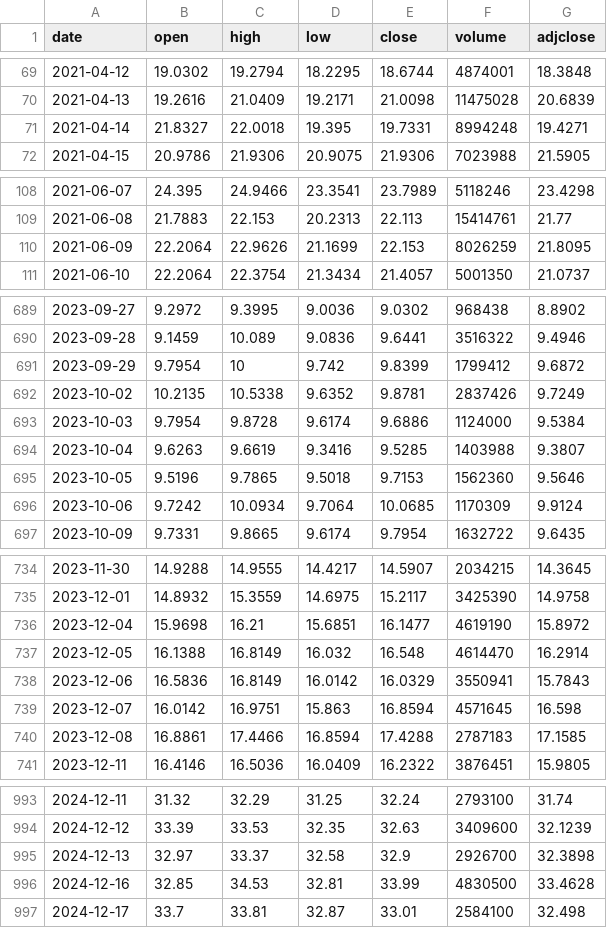
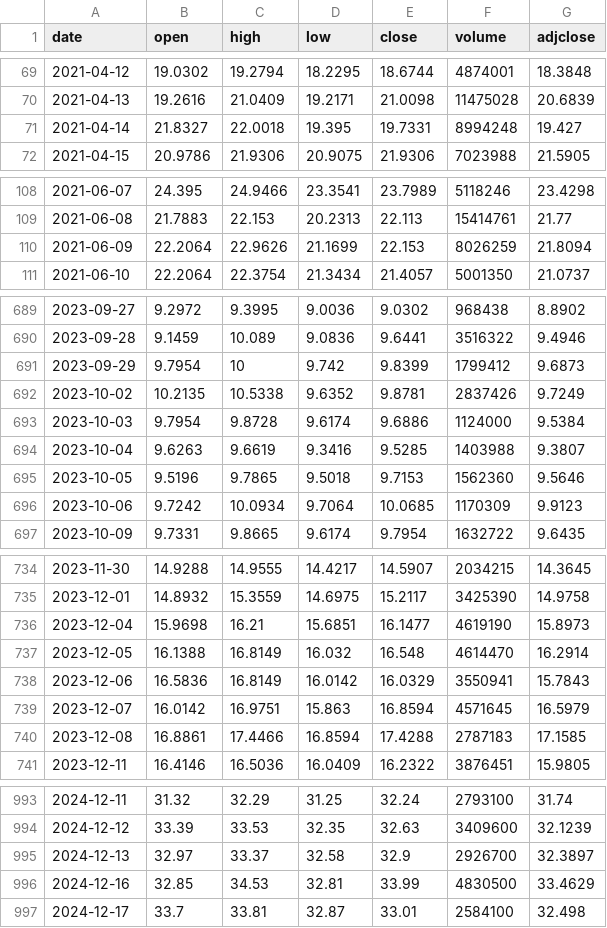
Before and after one commit to dmhenke/Crypto_Tracking_Fun, a CSV file: data/ETHE.csv, drawn as a sheet; only a part is shown, gaps mark what is left out; the diff covers the shown part only.

```diff
--- a/data/ETHE.csv
+++ b/data/ETHE.csv
@@ -70,3 +70,3 @@
 2021-04-13,19.2616,21.0409,19.2171,21.0098,11475028,20.6839
-2021-04-14,21.8327,22.0018,19.395,19.7331,8994248,19.4271
+2021-04-14,21.8327,22.0018,19.395,19.7331,8994248,19.427
 2021-04-15,20.9786,21.9306,20.9075,21.9306,7023988,21.5905
@@ -109,3 +109,3 @@
 2021-06-08,21.7883,22.153,20.2313,22.113,15414761,21.77
-2021-06-09,22.2064,22.9626,21.1699,22.153,8026259,21.8095
+2021-06-09,22.2064,22.9626,21.1699,22.153,8026259,21.8094
 2021-06-10,22.2064,22.3754,21.3434,21.4057,5001350,21.0737
@@ -690,3 +690,3 @@
 2023-09-28,9.1459,10.089,9.0836,9.6441,3516322,9.4946
-2023-09-29,9.7954,10,9.742,9.8399,1799412,9.6872
+2023-09-29,9.7954,10,9.742,9.8399,1799412,9.6873
 2023-10-02,10.2135,10.5338,9.6352,9.8781,2837426,9.7249
@@ -695,3 +695,3 @@
 2023-10-05,9.5196,9.7865,9.5018,9.7153,1562360,9.5646
-2023-10-06,9.7242,10.0934,9.7064,10.0685,1170309,9.9124
+2023-10-06,9.7242,10.0934,9.7064,10.0685,1170309,9.9123
 2023-10-09,9.7331,9.8665,9.6174,9.7954,1632722,9.6435
@@ -735,6 +735,6 @@
 2023-12-01,14.8932,15.3559,14.6975,15.2117,3425390,14.9758
-2023-12-04,15.9698,16.21,15.6851,16.1477,4619190,15.8972
+2023-12-04,15.9698,16.21,15.6851,16.1477,4619190,15.8973
 2023-12-05,16.1388,16.8149,16.032,16.548,4614470,16.2914
 2023-12-06,16.5836,16.8149,16.0142,16.0329,3550941,15.7843
-2023-12-07,16.0142,16.9751,15.863,16.8594,4571645,16.598
+2023-12-07,16.0142,16.9751,15.863,16.8594,4571645,16.5979
 2023-12-08,16.8861,17.4466,16.8594,17.4288,2787183,17.1585
@@ -994,4 +994,4 @@
 2024-12-12,33.39,33.53,32.35,32.63,3409600,32.1239
-2024-12-13,32.97,33.37,32.58,32.9,2926700,32.3898
-2024-12-16,32.85,34.53,32.81,33.99,4830500,33.4628
+2024-12-13,32.97,33.37,32.58,32.9,2926700,32.3897
+2024-12-16,32.85,34.53,32.81,33.99,4830500,33.4629
 2024-12-17,33.7,33.81,32.87,33.01,2584100,32.498
```
Also changed, not shown: 15 edited cells elsewhere in this file, 3 other files.
